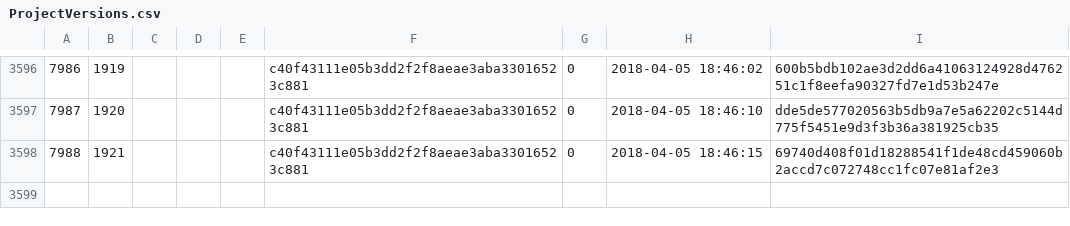
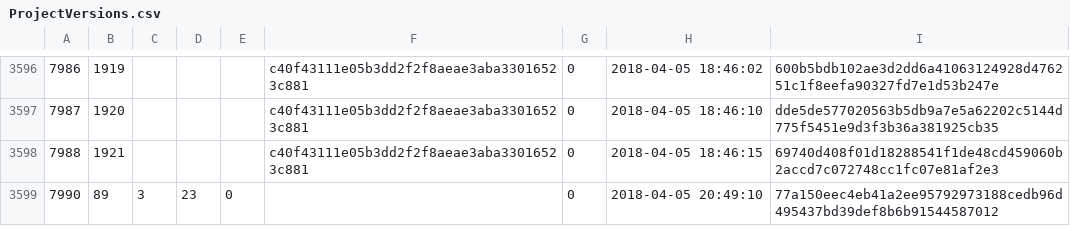
Before and after one commit to cppan/database, a CSV file: ProjectVersions.csv, drawn as a sheet; only a part is shown, gaps mark what is left out.

```diff
--- a/ProjectVersions.csv
+++ b/ProjectVersions.csv
@@ -3598 +3598,2 @@
 7988;1921;;;;c40f43111e05b3dd2f2f8aeae3aba33016523c881;0;2018-04-05 18:46:15;69740d408f01d18288541f1de48cd459060b2accd7c072748cc1fc07e81af2e3
+7990;89;3;23;0;;0;2018-04-05 20:49:10;77a150eec4eb41a2ee95792973188cedb96d495437bd39def8b6b91544587012
```
Also changed, not shown: 1 other file.
